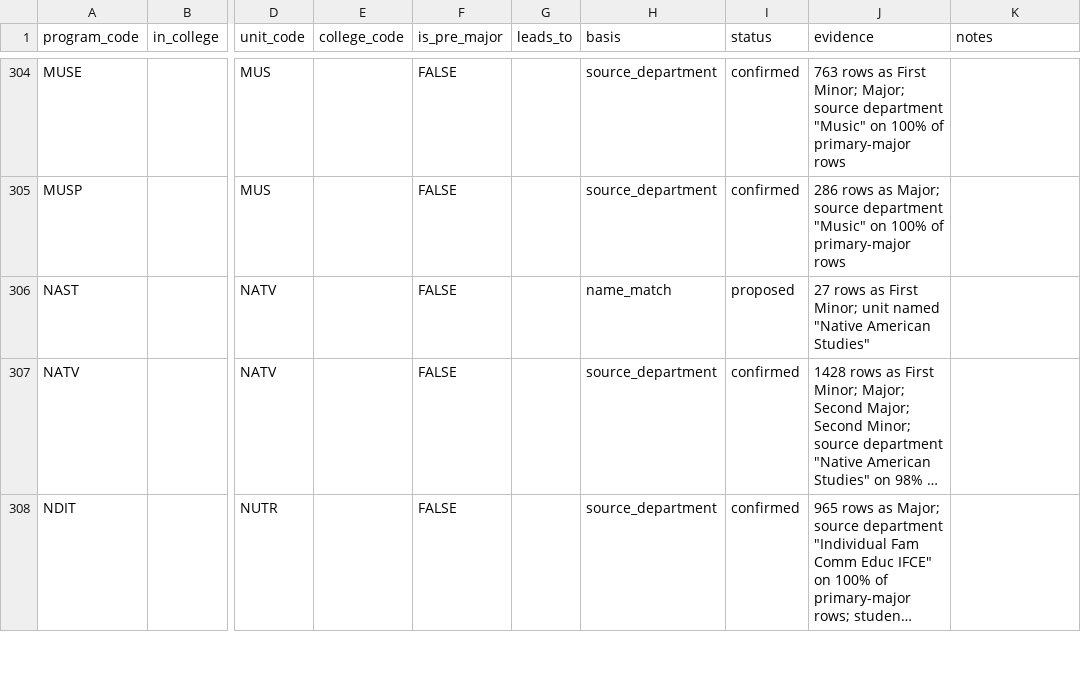
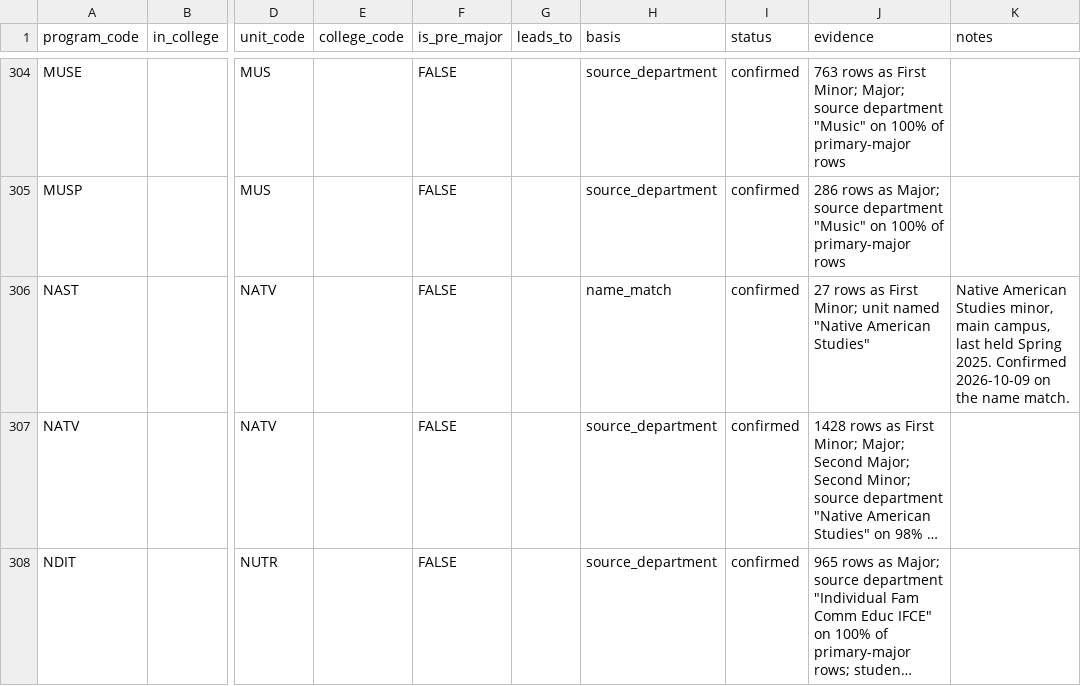
Before and after one commit to cedar-collective/cedar, a CSV file: institution/unm/programs.csv, drawn as a sheet; only a part is shown, gaps mark what is left out; long unchanged cells end in …; the diff names each change by its address in the sheet, - before the commit and + after, or states it on an @@ line.

```diff
--- a/institution/unm/programs.csv
+++ b/institution/unm/programs.csv
-I306 (status): proposed
+I306 (status): confirmed
-K306 (notes): (empty)
+K306 (notes): Native American Studies minor, main campus, last held Spring 2025. Confirmed 2026-10-09 on the name match.
```
